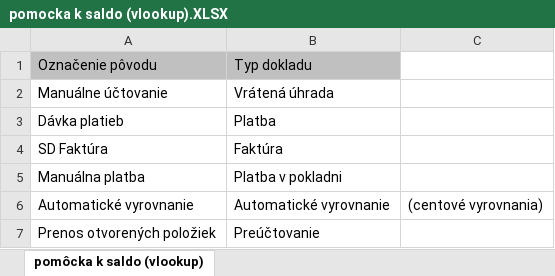
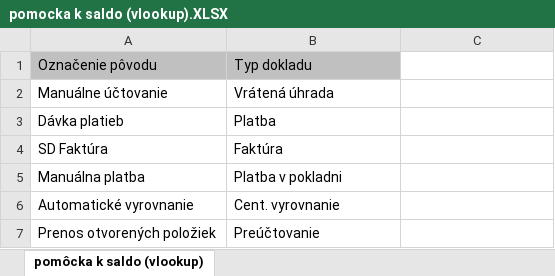
Before and after one commit to martinmataseje-coder/saldo_webapp_php, an Excel workbook: data/pomocka k saldo (vlookup).XLSX, sheet pomôcka k saldo (vlookup), drawn as a sheet; values as stored, in another font and other column widths than the file's, no borders; the diff names each change by its address in the sheet, - before the commit and + after, or states it on an @@ line.

Commit message:
Add files via upload

```diff
--- a/data/pomocka k saldo (vlookup).XLSX (sheet pomôcka k saldo (vlookup))
+++ b/data/pomocka k saldo (vlookup).XLSX (sheet pomôcka k saldo (vlookup))
-B6: Automatické vyrovnanie
+B6: Cent. vyrovnanie
-C6: (centové vyrovnania)
+C6: (empty)
```
